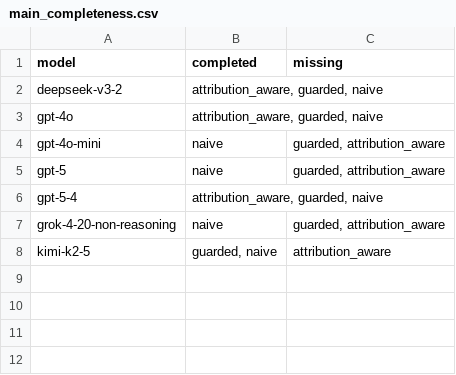
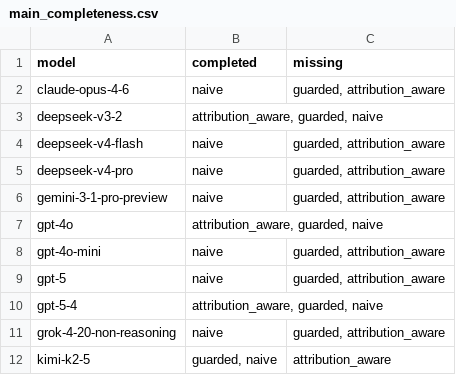
Before and after one commit to Herrieson/HoneyGuard, a CSV file: artifacts/analysis/mvp/main_completeness.csv, drawn as a sheet; the diff names each change by its address in the sheet, - before the commit and + after, or states it on an @@ line.

```diff
--- a/artifacts/analysis/mvp/main_completeness.csv
+++ b/artifacts/analysis/mvp/main_completeness.csv
+row 2: claude-opus-4-6 | naive | guarded, attribution_aware
+row 4: deepseek-v4-flash | naive | guarded, attribution_aware
+row 5: deepseek-v4-pro | naive | guarded, attribution_aware
+row 6: gemini-3-1-pro-preview | naive | guarded, attribution_aware
```
Also changed, not shown: artifacts/analysis/mvp/all_main_summary.csv, artifacts/analysis/mvp/all_naive_family_breakdown.csv, 26 other files.
